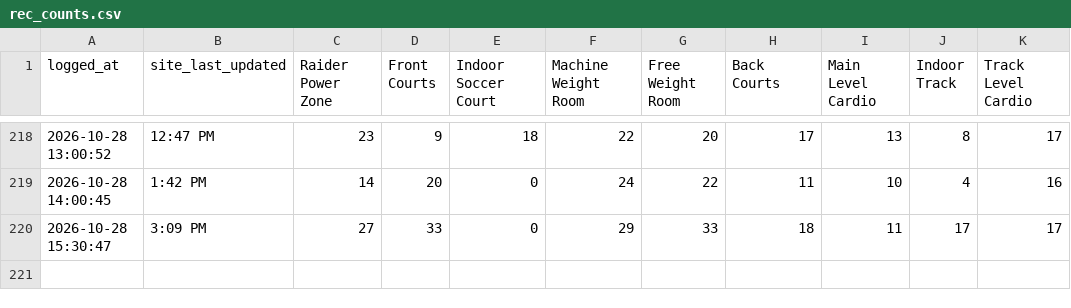
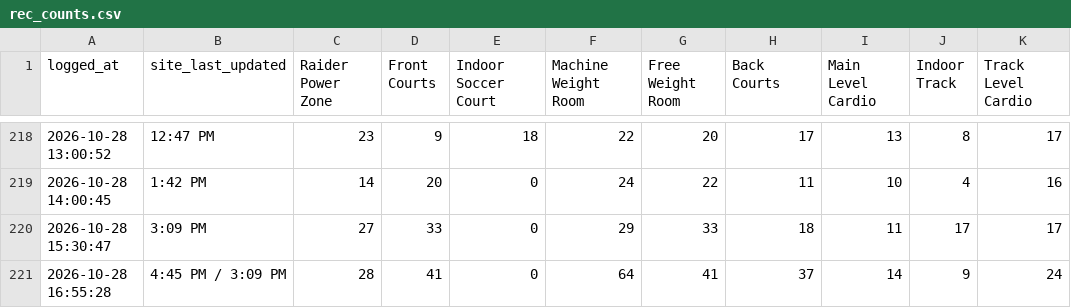
Before and after one commit to KyleM8/RecCountsScraper, a CSV file: rec_counts.csv, drawn as a sheet; only a part is shown, gaps mark what is left out.

Commit message:
Update rec counts

```diff
--- a/rec_counts.csv
+++ b/rec_counts.csv
@@ -220 +220,2 @@ logged_at,site_last_updated,Raider Power Zone,Front Courts,Indoor Soccer Court,M
 2026-10-28 15:30:47,3:09 PM,27,33,0,29,33,18,11,17,17
+2026-10-28 16:55:28,4:45 PM / 3:09 PM,28,41,0,64,41,37,14,9,24
```
Also changed, not shown: 1 other file.
